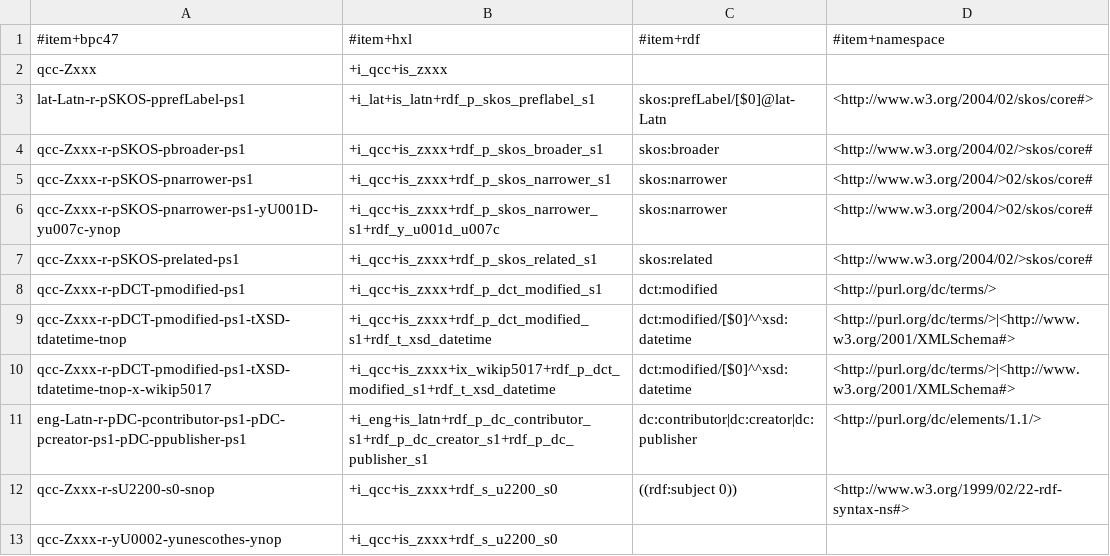
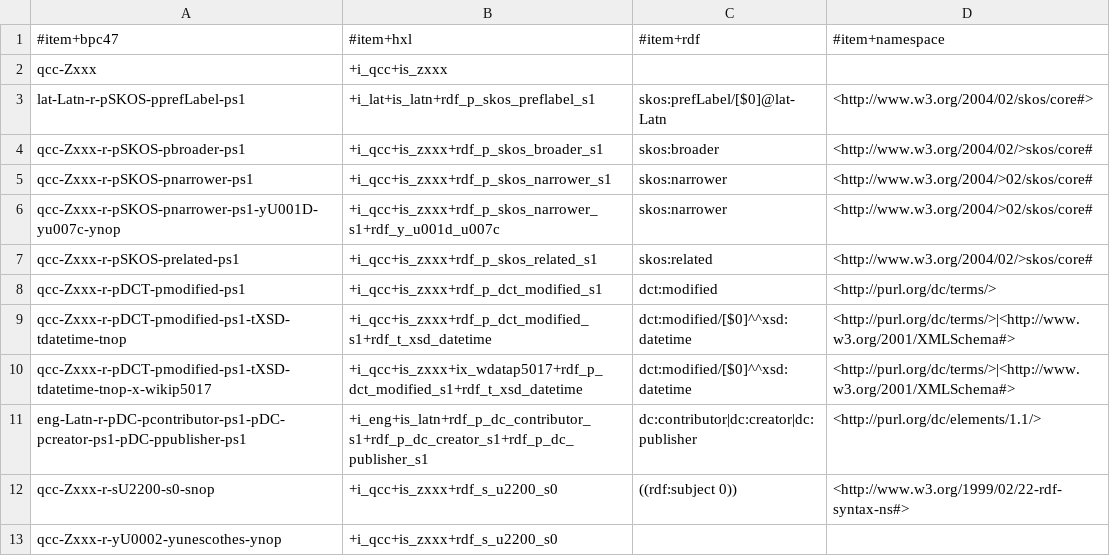
Before and after one commit to EticaAI/lexicographi-sine-finibus, a TSV file: officina/999999999/1568346/bcp47-to-hxl-to-rdf.hxl.tsv, drawn as a sheet.

```diff
--- a/officina/999999999/1568346/bcp47-to-hxl-to-rdf.hxl.tsv
+++ b/officina/999999999/1568346/bcp47-to-hxl-to-rdf.hxl.tsv
@@ -9,3 +9,3 @@ qcc-Zxxx-r-pDCT-pmodified-ps1	+i_qcc+is_zxxx+rdf_p_dct_modified_s1	dct:modified
 qcc-Zxxx-r-pDCT-pmodified-ps1-tXSD-tdatetime-tnop	+i_qcc+is_zxxx+rdf_p_dct_modified_s1+rdf_t_xsd_datetime	dct:modified/[$0]^^xsd:datetime	<http://purl.org/dc/terms/>|<http://www.w3.org/2001/XMLSchema#>
-qcc-Zxxx-r-pDCT-pmodified-ps1-tXSD-tdatetime-tnop-x-wikip5017	+i_qcc+is_zxxx+ix_wikip5017+rdf_p_dct_modified_s1+rdf_t_xsd_datetime	dct:modified/[$0]^^xsd:datetime	<http://purl.org/dc/terms/>|<http://www.w3.org/2001/XMLSchema#>
+qcc-Zxxx-r-pDCT-pmodified-ps1-tXSD-tdatetime-tnop-x-wikip5017	+i_qcc+is_zxxx+ix_wdatap5017+rdf_p_dct_modified_s1+rdf_t_xsd_datetime	dct:modified/[$0]^^xsd:datetime	<http://purl.org/dc/terms/>|<http://www.w3.org/2001/XMLSchema#>
 eng-Latn-r-pDC-pcontributor-ps1-pDC-pcreator-ps1-pDC-ppublisher-ps1	+i_eng+is_latn+rdf_p_dc_contributor_s1+rdf_p_dc_creator_s1+rdf_p_dc_publisher_s1	dc:contributor|dc:creator|dc:publisher	<http://purl.org/dc/elements/1.1/>
```
Also changed, not shown: officina/1603/1/7/1603_1_7.no1.tm.hxl.csv, officina/1679/1/1/1679_1_1.no1.tm.hxl.csv, 11 other files.
